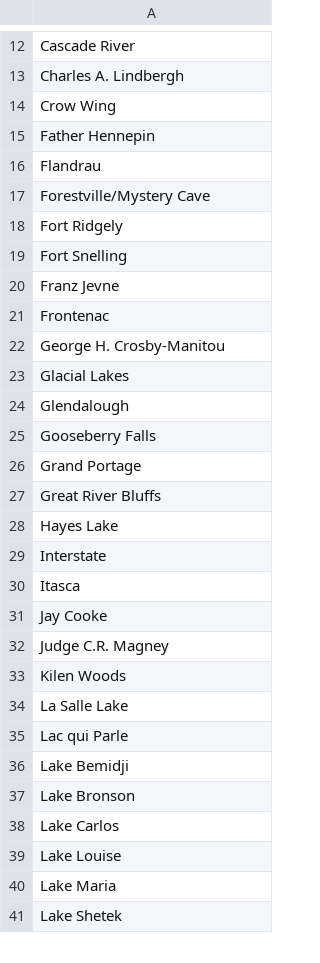
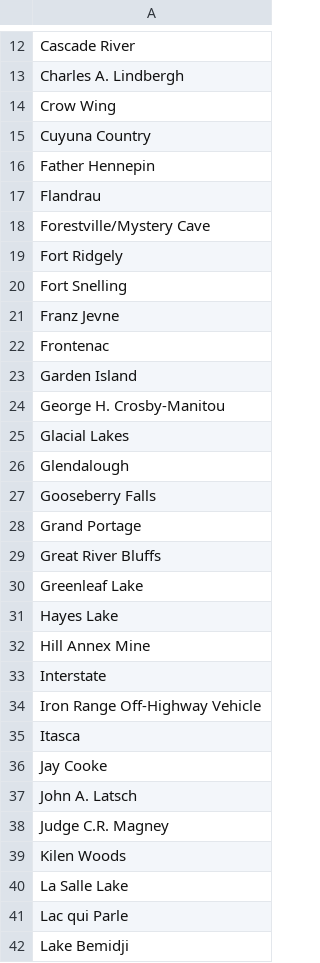
Before and after one commit to thebigez8/state_parks, a TSV file: parks.tsv, drawn as a sheet; only a part is shown, gaps mark what is left out; the shorter side is filled out with more unchanged rows.

Commit message:
Add other state parks and recreation areas

```diff
--- a/parks.tsv
+++ b/parks.tsv
@@ -14,2 +14,3 @@ Charles A. Lindbergh
 Crow Wing
+Cuyuna Country
 Father Hennepin
@@ -21,2 +22,3 @@ Franz Jevne
 Frontenac
+Garden Island
 George H. Crosby-Manitou
@@ -27,6 +29,10 @@ Grand Portage
 Great River Bluffs
+Greenleaf Lake
 Hayes Lake
+Hill Annex Mine
 Interstate
+Iron Range Off-Highway Vehicle
 Itasca
 Jay Cooke
+John A. Latsch
 Judge C.R. Magney
```
Also changed, not shown: 2 other files.
